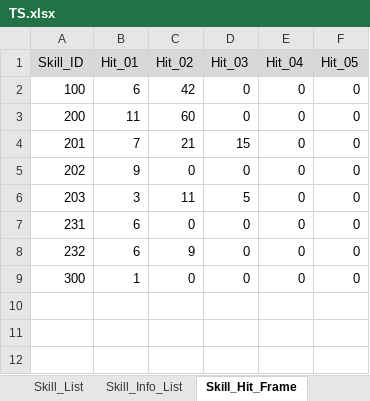
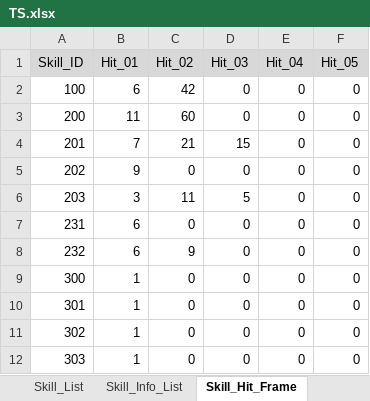
Before and after one commit to ChanhuiBae/ProjectTS, an Excel workbook: Assets/04Table/TS.xlsx, sheet Skill_Hit_Frame, drawn as a sheet; values as stored, in another font and other column widths than the file's, no borders; the diff names each change by its address in the sheet, - before the commit and + after, or states it on an @@ line.

```diff
--- a/Assets/04Table/TS.xlsx (sheet Skill_Hit_Frame)
+++ b/Assets/04Table/TS.xlsx (sheet Skill_Hit_Frame)
+row 10: 301 | 1 | 0 | 0 | 0 | 0
+row 11: 302 | 1 | 0 | 0 | 0 | 0
+row 12: 303 | 1 | 0 | 0 | 0 | 0
```
Also changed, not shown: sheet Skill_List, 5 other files.
